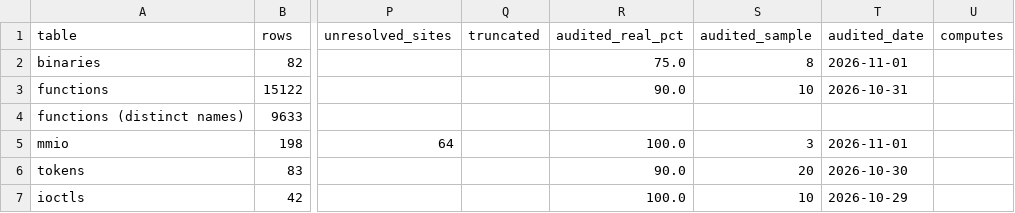
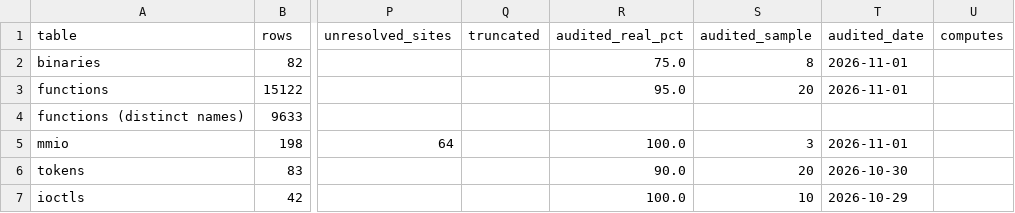
Before and after one commit to jamesbraid/crime, a TSV file: docs/inventory/summary.tsv, drawn as a sheet; only a part is shown, gaps mark what is left out; the diff names each change by its address in the sheet, - before the commit and + after, or states it on an @@ line.

```diff
--- a/docs/inventory/summary.tsv
+++ b/docs/inventory/summary.tsv
-R3 (audited_real_pct): 90.0
+R3 (audited_real_pct): 95.0
-S3 (audited_sample): 10
+S3 (audited_sample): 20
-T3 (audited_date): 2026-10-31
+T3 (audited_date): 2026-11-01
```
Also changed, not shown: docs/inventory/audits.tsv, 2 other files.
